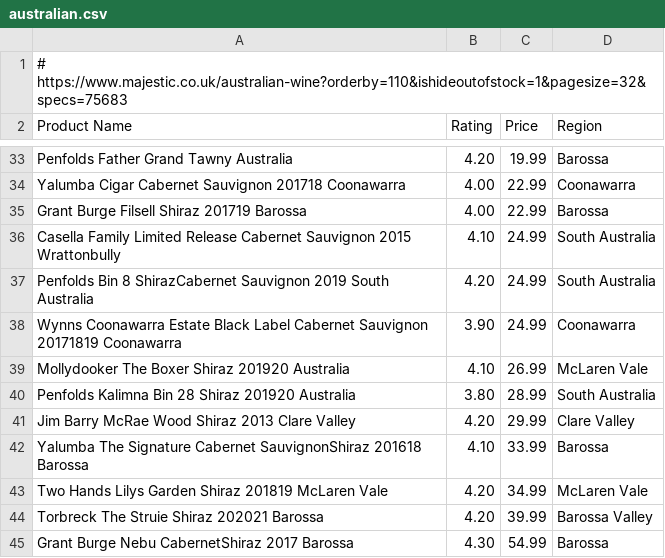
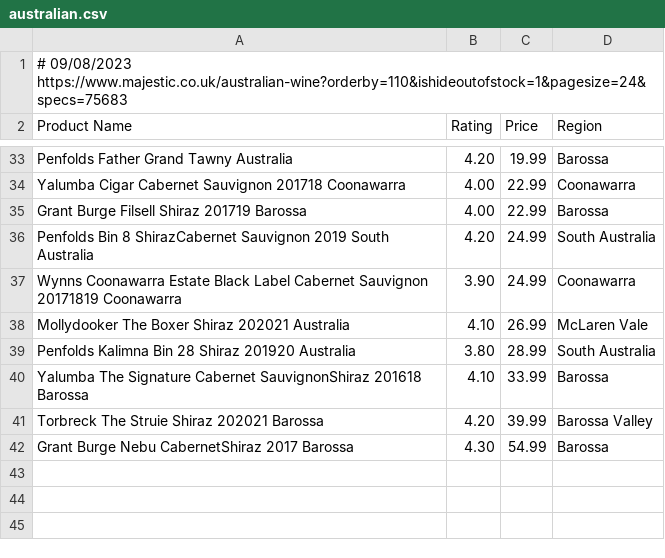
Before and after one commit to chrisahart/vivino-majestic, a CSV file: analysis/data/australian.csv, drawn as a sheet; only a part is shown, gaps mark what is left out.

Commit message:
Data update 09/08/2023

```diff
--- a/analysis/data/australian.csv
+++ b/analysis/data/australian.csv
@@ -1,2 +1,2 @@
-# https://www.majestic.co.uk/australian-wine?orderby=110&ishideoutofstock=1&pagesize=32&specs=75683
+# 09/08/2023 https://www.majestic.co.uk/australian-wine?orderby=110&ishideoutofstock=1&pagesize=24&specs=75683
 Product Name	Rating	Price	Region
@@ -35,10 +35,7 @@ Yalumba Cigar Cabernet Sauvignon 201718 Coonawarra	4.00	22.99	Coonawarra
 Grant Burge Filsell Shiraz 201719 Barossa	4.00	22.99	Barossa
-Casella Family Limited Release Cabernet Sauvignon 2015 Wrattonbully	4.10	24.99	South Australia
 Penfolds Bin 8 ShirazCabernet Sauvignon 2019 South Australia	4.20	24.99	South Australia
 Wynns Coonawarra Estate Black Label Cabernet Sauvignon 20171819 Coonawarra	3.90	24.99	Coonawarra
-Mollydooker The Boxer Shiraz 201920 Australia	4.10	26.99	McLaren Vale
+Mollydooker The Boxer Shiraz 202021 Australia	4.10	26.99	McLaren Vale
 Penfolds Kalimna Bin 28 Shiraz 201920 Australia	3.80	28.99	South Australia
-Jim Barry McRae Wood Shiraz 2013 Clare Valley	4.20	29.99	Clare Valley
 Yalumba The Signature Cabernet SauvignonShiraz 201618 Barossa	4.10	33.99	Barossa
-Two Hands Lilys Garden Shiraz 201819 McLaren Vale	4.20	34.99	McLaren Vale
 Torbreck The Struie Shiraz 202021 Barossa	4.20	39.99	Barossa Valley
```
Also changed, not shown: analysis/data/french.csv, analysis/data/portuguese.csv, 33 other files.
